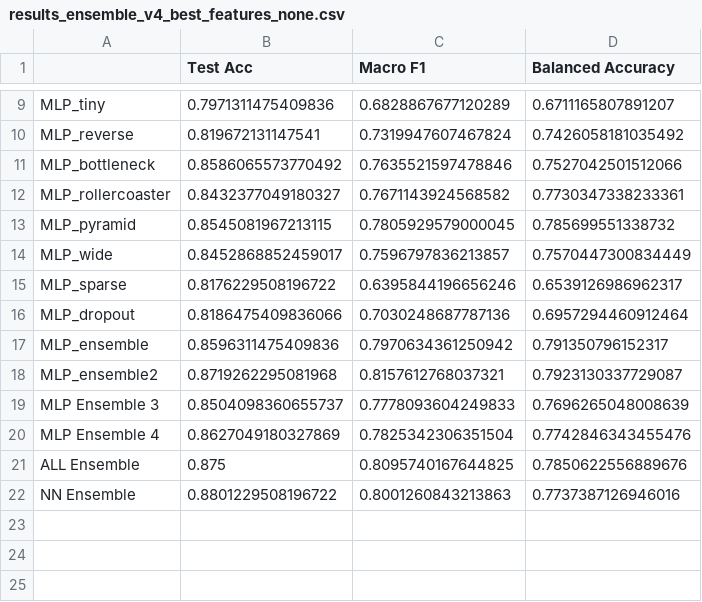
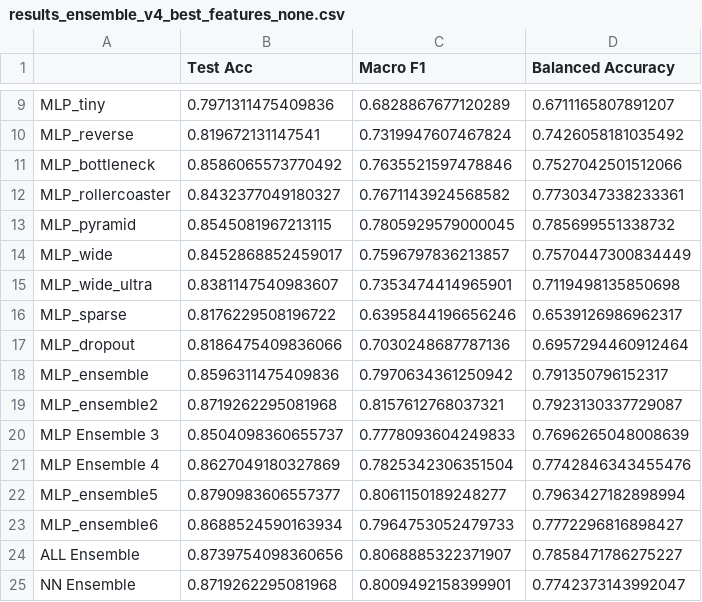
Before and after one commit to DavideLigari01/advanced-biomedical-project, a CSV file: models/results/results_ensemble_v4_best_features_none.csv, drawn as a sheet; only a part is shown, gaps mark what is left out.

Commit message:
new models

```diff
--- a/models/results/results_ensemble_v4_best_features_none.csv
+++ b/models/results/results_ensemble_v4_best_features_none.csv
@@ -14,2 +14,3 @@ MLP_pyramid,0.8545081967213115,0.7805929579000045,0.785699551338732
 MLP_wide,0.8452868852459017,0.7596797836213857,0.7570447300834449
+MLP_wide_ultra,0.8381147540983607,0.7353474414965901,0.7119498135850698
 MLP_sparse,0.8176229508196722,0.6395844196656246,0.6539126986962317
@@ -20,3 +21,5 @@ MLP Ensemble 3,0.8504098360655737,0.7778093604249833,0.7696265048008639
 MLP Ensemble 4,0.8627049180327869,0.7825342306351504,0.7742846343455476
-ALL Ensemble,0.875,0.8095740167644825,0.7850622556889676
-NN Ensemble,0.8801229508196722,0.8001260843213863,0.7737387126946016
+MLP_ensemble5,0.8790983606557377,0.8061150189248277,0.7963427182898994
+MLP_ensemble6,0.8688524590163934,0.7964753052479733,0.7772296816898427
+ALL Ensemble,0.8739754098360656,0.8068885322371907,0.7858471786275227
+NN Ensemble,0.8719262295081968,0.8009492158399901,0.7742373143992047
```
Also changed, not shown: models/results/results_models_comparison_best_features_filtered.csv, notebooks/models/catboost_info/learn_error.tsv, 10 other files.
